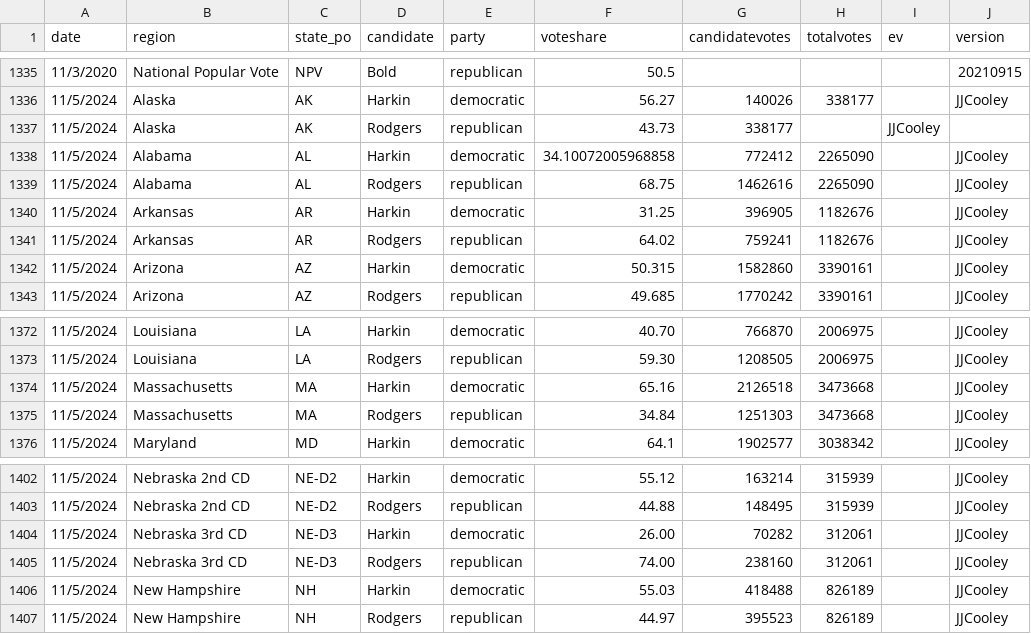
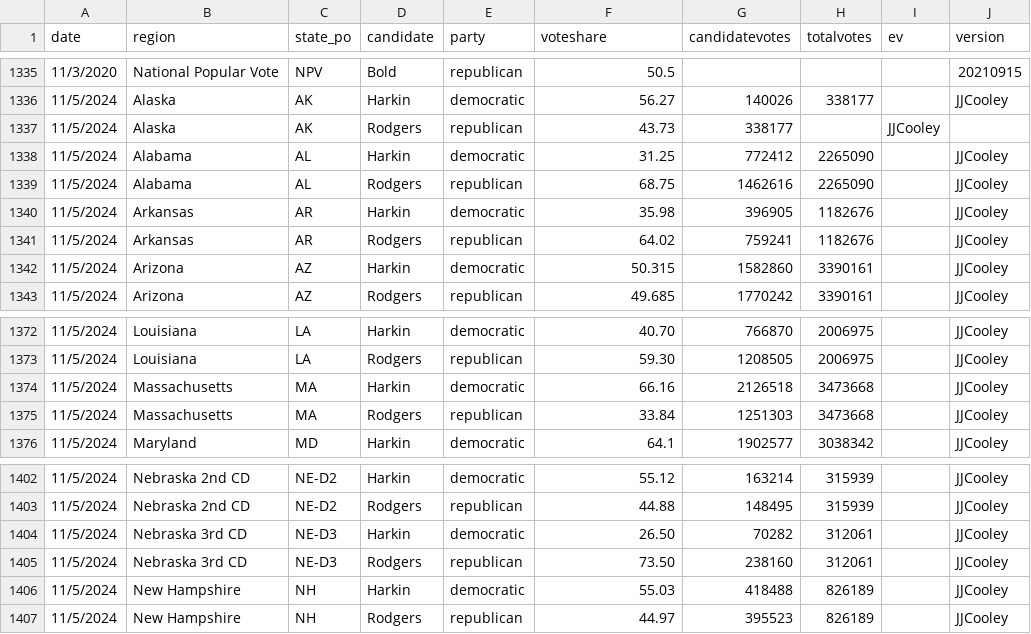
Before and after one commit to clohasmail-max/clohasmail-max.github.io, a CSV file: csv-sources/past-president.csv, drawn as a sheet; only a part is shown, gaps mark what is left out.

Commit message:
margins

```diff
--- a/csv-sources/past-president.csv
+++ b/csv-sources/past-president.csv
@@ -1337,5 +1337,5 @@ date,region,state_po,candidate,party,voteshare,candidatevotes,totalvotes,ev,vers
 11/5/2024,Alaska,AK,Rodgers,republican,43.73,338177,,JJCooley
-11/5/2024,Alabama,AL,Harkin,democratic,34.10072005968858,772412,2265090,,JJCooley
+11/5/2024,Alabama,AL,Harkin,democratic,31.25,772412,2265090,,JJCooley
 11/5/2024,Alabama,AL,Rodgers,republican,68.75,1462616,2265090,,JJCooley
-11/5/2024,Arkansas,AR,Harkin,democratic,31.25,396905,1182676,,JJCooley
+11/5/2024,Arkansas,AR,Harkin,democratic,35.98,396905,1182676,,JJCooley
 11/5/2024,Arkansas,AR,Rodgers,republican,64.02,759241,1182676,,JJCooley
@@ -1373,4 +1373,4 @@ date,region,state_po,candidate,party,voteshare,candidatevotes,totalvotes,ev,vers
 11/5/2024,Louisiana,LA,Rodgers,republican,59.30,1208505,2006975,,JJCooley
-11/5/2024,Massachusetts,MA,Harkin,democratic,65.16,2126518,3473668,,JJCooley
-11/5/2024,Massachusetts,MA,Rodgers,republican,34.84,1251303,3473668,,JJCooley
+11/5/2024,Massachusetts,MA,Harkin,democratic,66.16,2126518,3473668,,JJCooley
+11/5/2024,Massachusetts,MA,Rodgers,republican,33.84,1251303,3473668,,JJCooley
 11/5/2024,Maryland,MD,Harkin,democratic,64.1,1902577,3038342,,JJCooley
@@ -1403,4 +1403,4 @@ date,region,state_po,candidate,party,voteshare,candidatevotes,totalvotes,ev,vers
 11/5/2024,Nebraska 2nd CD,NE-D2,Rodgers,republican,44.88,148495,315939,,JJCooley
-11/5/2024,Nebraska 3rd CD,NE-D3,Harkin,democratic,26.00,70282,312061,,JJCooley
-11/5/2024,Nebraska 3rd CD,NE-D3,Rodgers,republican,74.00,238160,312061,,JJCooley
+11/5/2024,Nebraska 3rd CD,NE-D3,Harkin,democratic,26.50,70282,312061,,JJCooley
+11/5/2024,Nebraska 3rd CD,NE-D3,Rodgers,republican,73.50,238160,312061,,JJCooley
 11/5/2024,New Hampshire,NH,Harkin,democratic,55.03,418488,826189,,JJCooley
```
